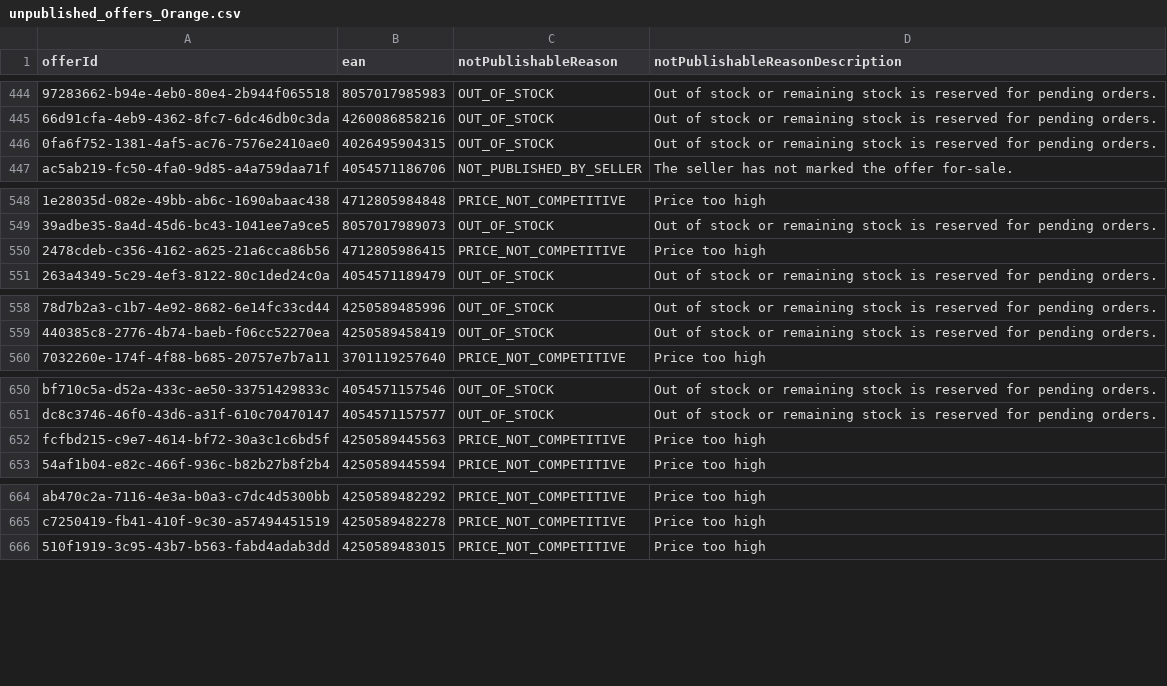
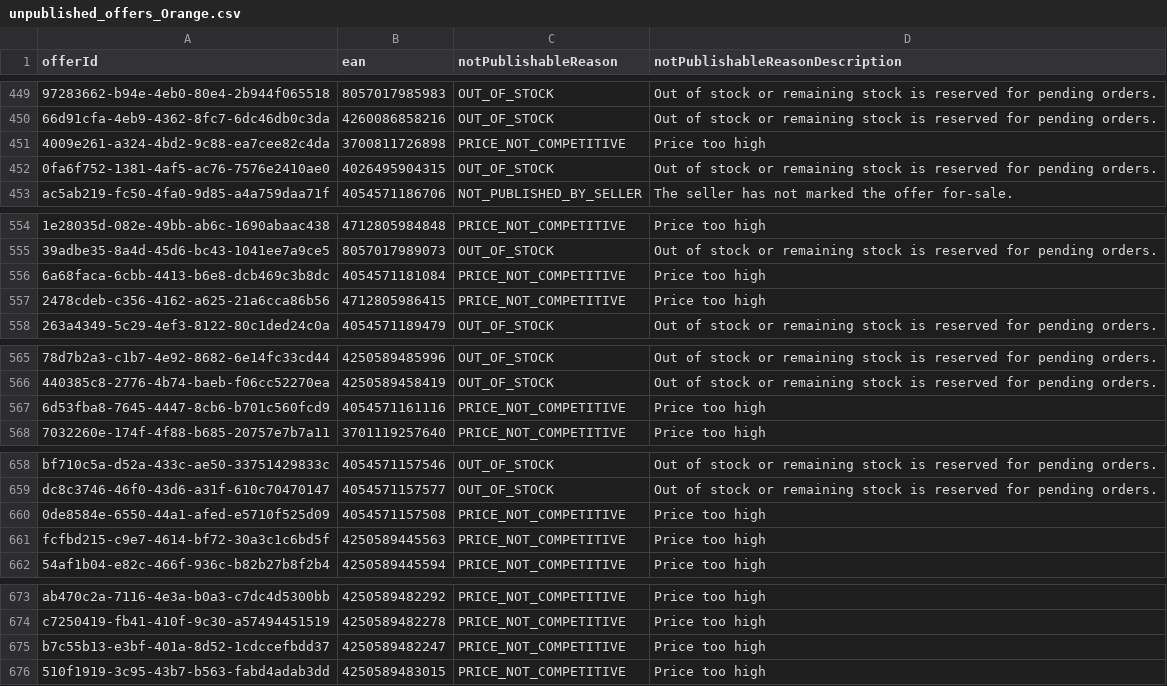
Before and after one commit to semjanssen98/unpublished_offers, a CSV file: unpublished_offers_Orange.csv, drawn as a sheet; only a part is shown, gaps mark what is left out; the diff covers the shown part only; the diff names each change by its address in the sheet, - before the commit and + after, or states it on an @@ line.

```diff
--- a/unpublished_offers_Orange.csv
+++ b/unpublished_offers_Orange.csv
+row 451: 4009e261-a324-4bd2-9c88-ea7cee82c4da | 3700811726898 | PRICE_NOT_COMPETITIVE | Price too high
+row 556: 6a68faca-6cbb-4413-b6e8-dcb469c3b8dc | 4054571181084 | PRICE_NOT_COMPETITIVE | Price too high
+row 567: 6d53fba8-7645-4447-8cb6-b701c560fcd9 | 4054571161116 | PRICE_NOT_COMPETITIVE | Price too high
+row 660: 0de8584e-6550-44a1-afed-e5710f525d09 | 4054571157508 | PRICE_NOT_COMPETITIVE | Price too high
+row 675: b7c55b13-e3bf-401a-8d52-1cdccefbdd37 | 4250589482247 | PRICE_NOT_COMPETITIVE | Price too high
```
Also changed, not shown: 6 added rows, 4 moved rows and 3 edited cells elsewhere in this file.
